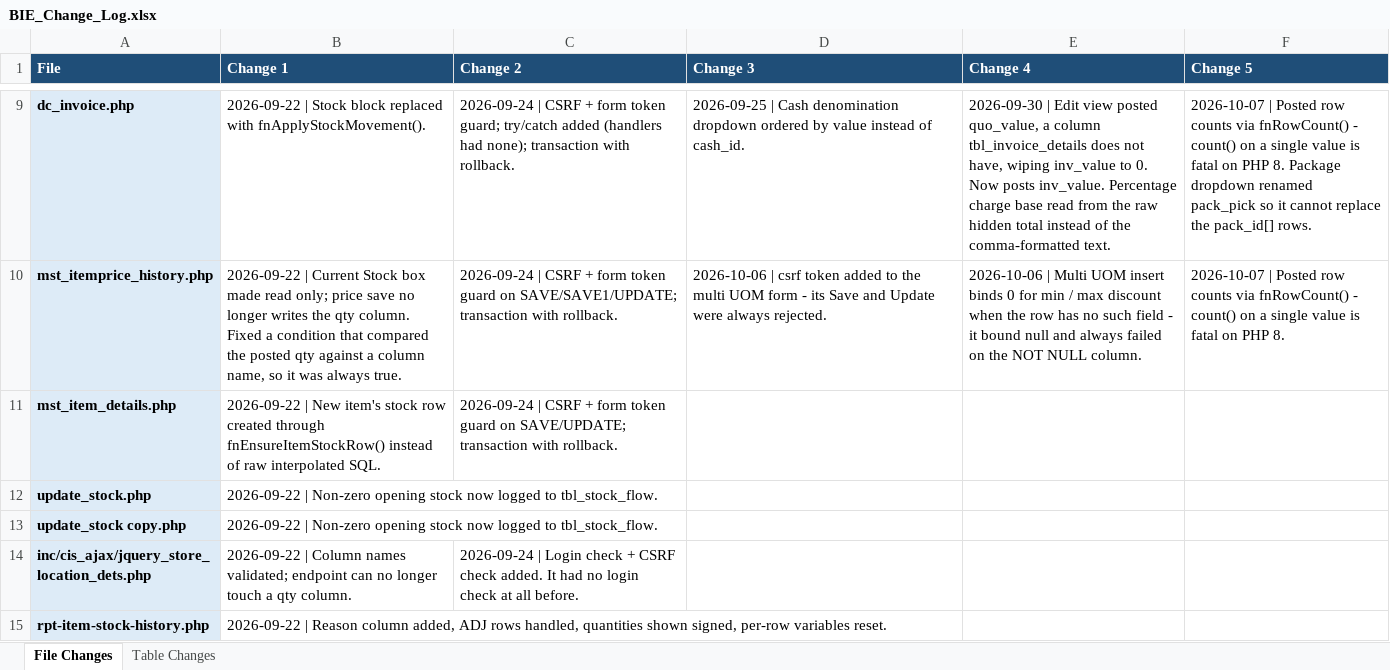
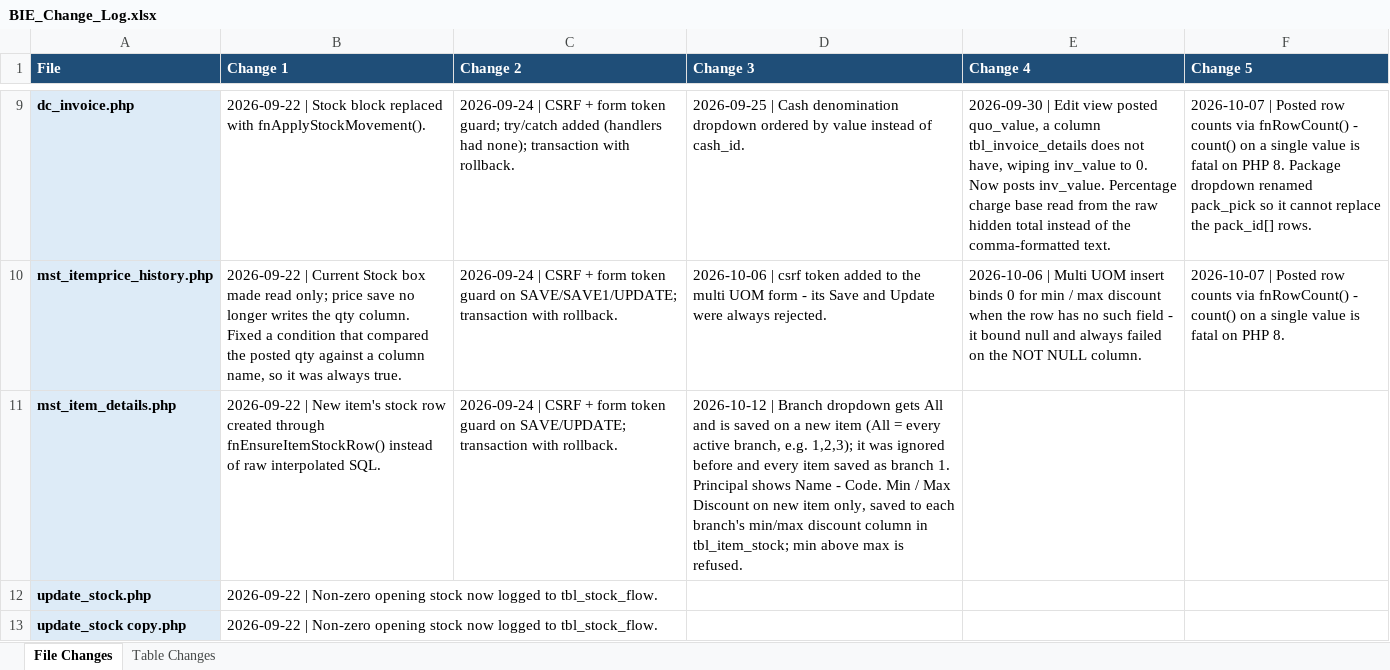
Before and after one commit to claudecollab7-alt/BIE, an Excel workbook: docs/BIE_Change_Log.xlsx, sheet File Changes, drawn as a sheet; only a part is shown, gaps mark what is left out; the shorter side is filled out with more unchanged rows; values as stored, in another font and other column widths than the file's, no borders; the diff names each change by its address in the sheet, - before the commit and + after, or states it on an @@ line.

```diff
--- a/docs/BIE_Change_Log.xlsx (sheet File Changes)
+++ b/docs/BIE_Change_Log.xlsx (sheet File Changes)
-D11 (Change 3): (empty)
+D11 (Change 3): 2026-10-12 | Branch dropdown gets All and is saved on a new item (All = every active branch, e.g. 1,2,3); it was ignored before and every item saved as branch 1. Principal shows Name - Code. Min / Max Discount on new item only, saved to each branch's min/max discount column in tbl_item_stock; min above max is refused.
```
Also changed, not shown: 2 other files.
